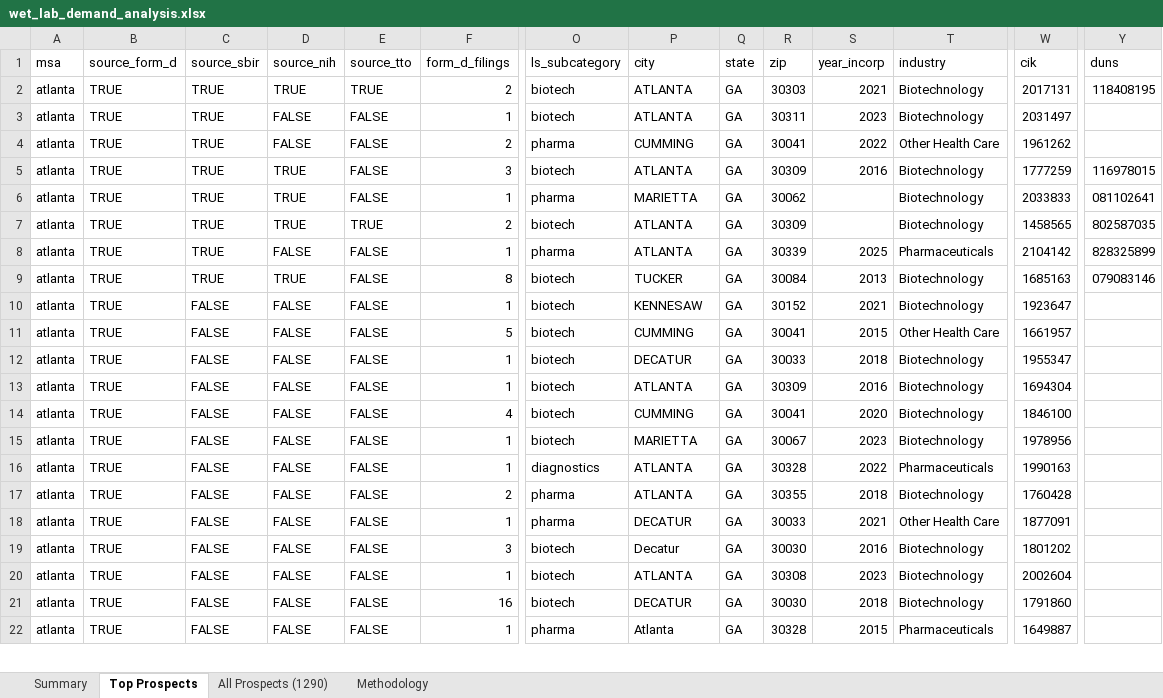
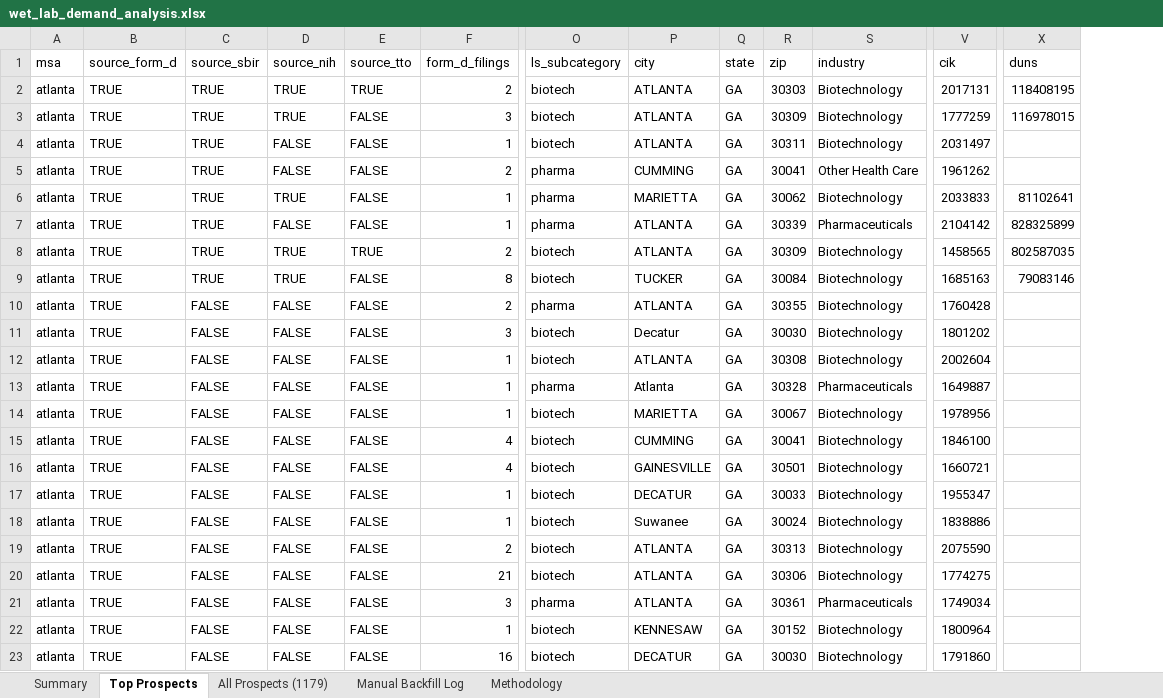
Before and after one commit to Pushks18/Wet-Lab-msa, an Excel workbook: output/wet_lab_demand_analysis.xlsx, sheet Top Prospects, drawn as a sheet; only a part is shown, gaps mark what is left out; values as stored, in another font and other column widths than the file's, no cell formats; removed rows and columns are numbered as before the commit, all else as after; rows hold the shown columns only; the diff covers the shown part only; the diff names each change by its address in the sheet, - before the commit and + after, or states it on an @@ line.

Commit message:
Manager-review cleanup: extend Phase 9 SPV regex, final count 1,179
Drop additional duplicate / SPV patterns flagged in manager review:
- Series-letter SPVs (Shield Medical Solutions Series ALPHA/BETA)
- Investor-vehicle LPs (Empower Recovery Investors LP)
- Healthcare service chains: Nature's Care wellness, Teresa's House care home
- Subsidiary duplicate: Irazu Oncology (parent Irazu Bio retained)
- Non-wet-lab: Herbal Pharm

Phase 9 changes:
- Extend _SPV_PATTERNS with chain-rollup + Series-letter + Investors LP regex
- Add _backfill_city_state_from_tto for TTO-only rows
- Auto-fill industry from ls_subcategory for SBIR/TTO rows (282 cells)
- Auto-apply manual_backfill_log.csv fills (web-verified TTO spinouts)
  with type-aware coercion (founded_year as float, city/state/zip as str)

Final count progression: 1,290 → 1,188 (chain cleanup) → 1,179 (manager review).
All in-MSA chains now caught inline at Step 7 in a single pass.
README, MANAGER_QNA, phase9 docstring, and Methodology sheet all updated.
Per MSA: Philadelphia 425, Dallas 254, Baltimore 193, Atlanta 182, Pittsburgh 125.
Tests: 29/29 pass.

```diff
--- a/output/wet_lab_demand_analysis.xlsx (sheet Top Prospects)
+++ b/output/wet_lab_demand_analysis.xlsx (sheet Top Prospects)
-sheet tab: All Prospects (1290)
+sheet tab: All Prospects (1179)
+sheet tab: Manual Backfill Log
-column S (year_incorp), rows 2-4: 2021 | 2023 | 2022; row 9: 2013; row 17: 2018; rows 19-21: 2016 | 2023 | 2018
@@ row 5 moved to row 3: atlanta @@
-X6 (duns): 081102641
+X6 (duns): 81102641
@@ row 8 moved to row 7: atlanta @@
-X9 (duns): 079083146
+X9 (duns): 79083146
-row 10: atlanta | TRUE | FALSE | FALSE | FALSE | 1 | biotech | KENNESAW | GA | 30152 | 2021 | Biotechnology | 1923647
-row 11: atlanta | TRUE | FALSE | FALSE | FALSE | 5 | biotech | CUMMING | GA | 30041 | 2015 | Other Health Care | 1661957
-row 13: atlanta | TRUE | FALSE | FALSE | FALSE | 1 | biotech | ATLANTA | GA | 30309 | 2016 | Biotechnology | 1694304
-row 16: atlanta | TRUE | FALSE | FALSE | FALSE | 1 | diagnostics | ATLANTA | GA | 30328 | 2022 | Pharmaceuticals | 1990163
-row 18: atlanta | TRUE | FALSE | FALSE | FALSE | 1 | pharma | DECATUR | GA | 30033 | 2021 | Other Health Care | 1877091
@@ row 22 moved to row 13: atlanta @@
@@ row 15 moved to row 14: atlanta @@
@@ row 14 moved to row 15: atlanta @@
@@ row 26 moved to row 16: atlanta @@
@@ row 12 moved to row 17: atlanta @@
+row 18: atlanta | TRUE | FALSE | FALSE | FALSE | 1 | biotech | Suwanee | GA | 30024 | Biotechnology | 1838886
+row 19: atlanta | TRUE | FALSE | FALSE | FALSE | 2 | biotech | ATLANTA | GA | 30313 | Biotechnology | 2075590
+row 20: atlanta | TRUE | FALSE | FALSE | FALSE | 21 | biotech | ATLANTA | GA | 30306 | Biotechnology | 1774275
+row 21: atlanta | TRUE | FALSE | FALSE | FALSE | 3 | pharma | ATLANTA | GA | 30361 | Pharmaceuticals | 1749034
+row 22: atlanta | TRUE | FALSE | FALSE | FALSE | 1 | biotech | KENNESAW | GA | 30152 | Biotechnology | 1800964
```
Also changed, not shown: 24 added rows, 24 removed rows, 31 moved rows and 262 edited cells elsewhere in this sheet, sheet All Prospects (1179), sheet Summary, sheet Methodology, cell formats, 7 other files.
